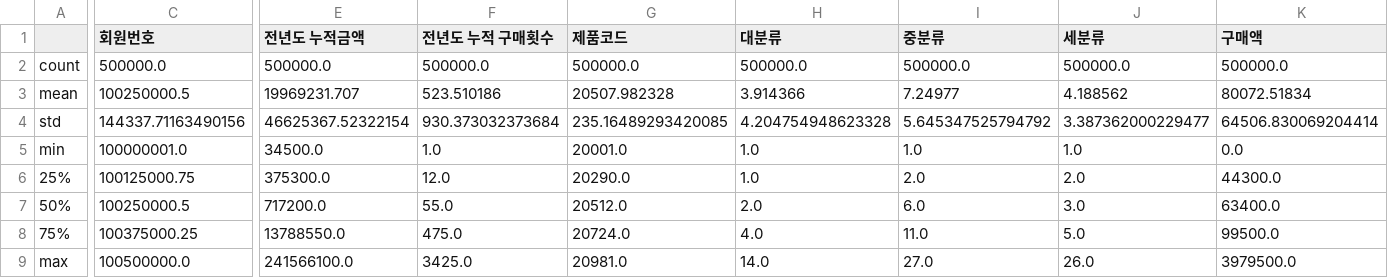
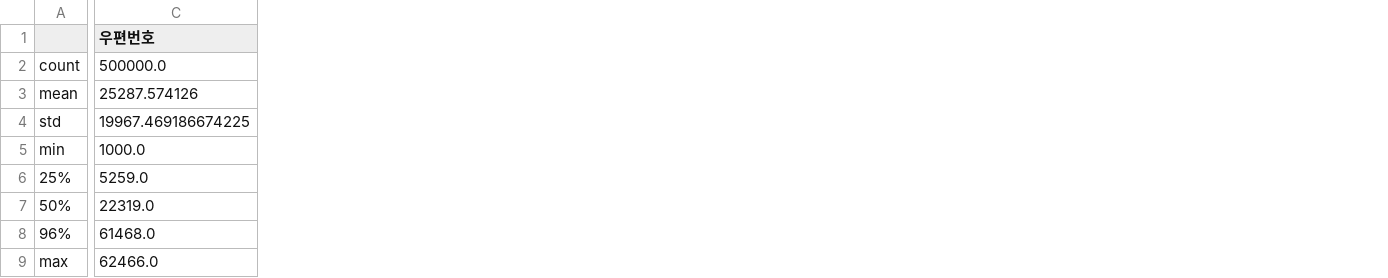
Before and after one commit to junfuture1103/ISANG_PIDICON, a CSV file: described_data.csv, drawn as a sheet; only a part is shown, gaps mark what is left out; removed rows and columns are numbered as before the commit, all else as after; rows hold the shown columns only; the diff covers the shown part only; the diff names each change by its address in the sheet, - before the commit and + after, or states it on an @@ line.

```diff
--- a/described_data.csv
+++ b/described_data.csv
-column C (회원번호), rows 2-7: 500000.0 | 100250000.5 | 144337.71163490156 | 100000001.0 | 100125000.75 | 100250000.5; row 9: 100500000.0
+column C (우편번호), rows 2-7: 500000.0 | 25287.574126 | 19967.469186674225 | 1000.0 | 5259.0 | 22319.0; row 9: 62466.0
-column E (전년도 누적금액), rows 2-7: 500000.0 | 19969231.707 | 46625367.52322154 | 34500.0 | 375300.0 | 717200.0; row 9: 241566100.0
-column F (전년도 누적 구매횟수), rows 2-7: 500000.0 | 523.510186 | 930.373032373684 | 1.0 | 12.0 | 55.0; row 9: 3425.0
-column G (제품코드), rows 2-7: 500000.0 | 20507.982328 | 235.16489293420085 | 20001.0 | 20290.0 | 20512.0; row 9: 20981.0
-column H (대분류), rows 2-7: 500000.0 | 3.914366 | 4.204754948623328 | 1.0 | 1.0 | 2.0; row 9: 14.0
-column I (중분류), rows 2-7: 500000.0 | 7.24977 | 5.645347525794792 | 1.0 | 2.0 | 6.0; row 9: 27.0
-column J (세분류), rows 2-7: 500000.0 | 4.188562 | 3.387362000229477 | 1.0 | 2.0 | 3.0; row 9: 26.0
-column K (구매액), rows 2-7: 500000.0 | 80072.51834 | 64506.830069204414 | 0.0 | 44300.0 | 63400.0; row 9: 3979500.0
-row 8: 75% | 100375000.25 | 13788550.0 | 475.0 | 20724.0 | 4.0 | 11.0 | 5.0 | 99500.0
+row 8: 96% | 61468.0
```
Also changed, not shown: 2 added columns, 1 removed column and 3 edited cells elsewhere in this file, 대중주소_count.csv, 28 other files.
